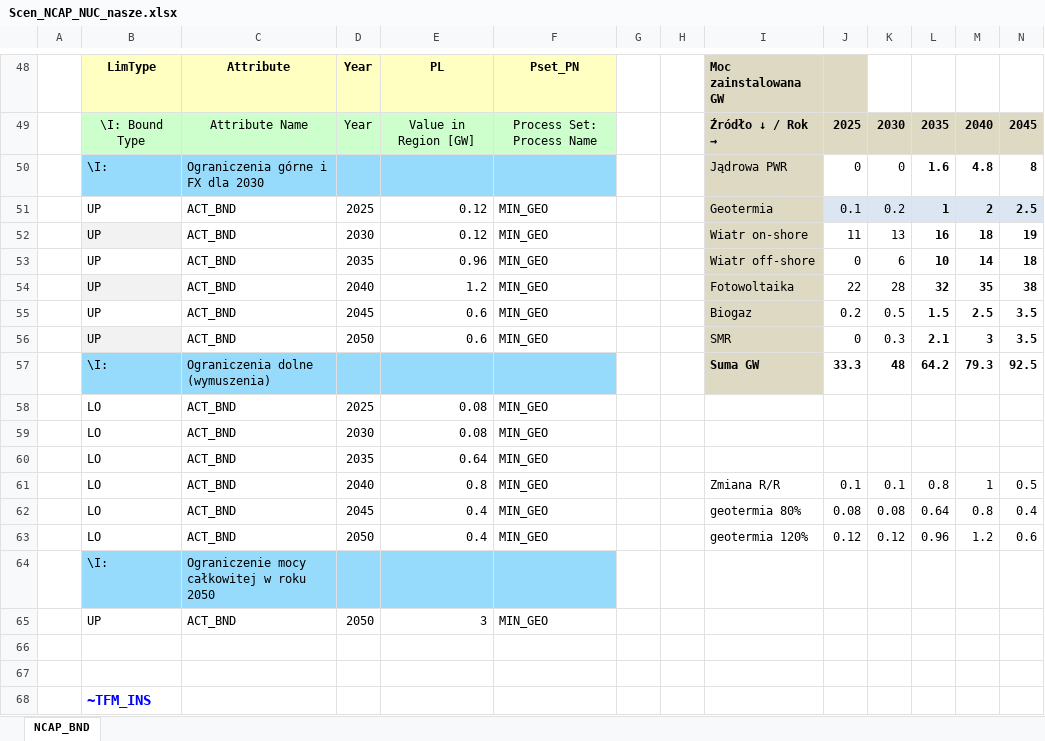
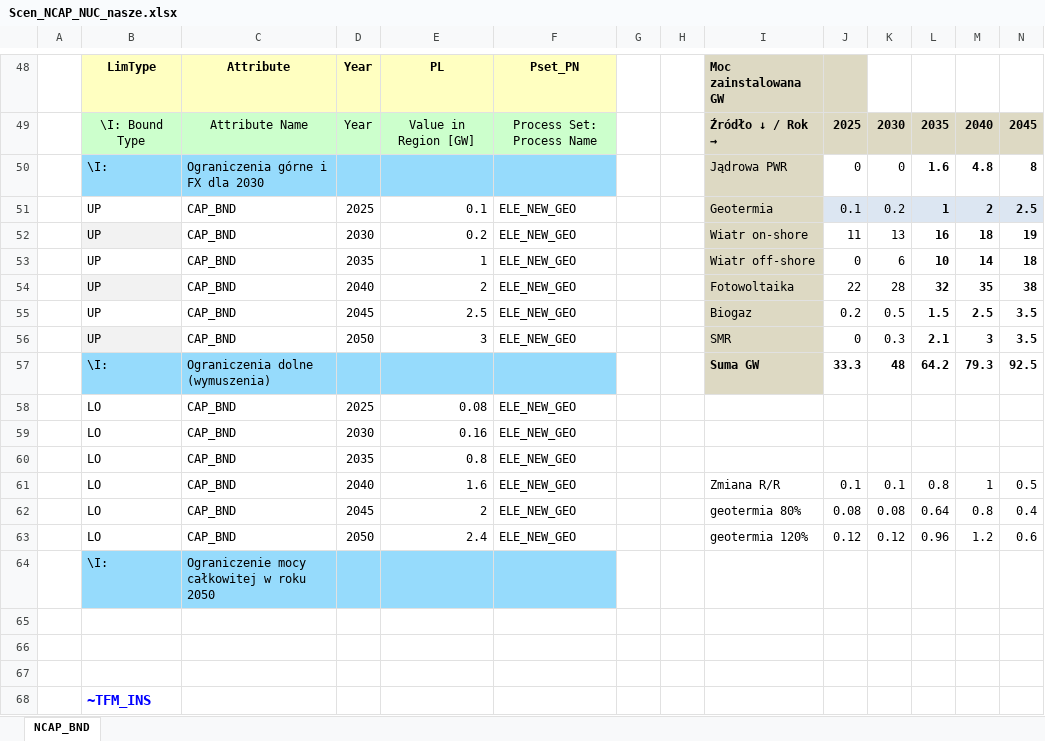
Before and after one commit to topozuz/projekt, an Excel workbook: SuppXLS/Scen_NCAP_NUC_nasze.xlsx, sheet NCAP_BND, drawn as a sheet; only a part is shown, gaps mark what is left out; values as stored, in another font and other column widths than the file's, no borders; charts and pictures not drawn; rows hold the shown columns only; the diff covers the shown part only; the diff names each change by its address in the sheet, - before the commit and + after, or states it on an @@ line.

```diff
--- a/SuppXLS/Scen_NCAP_NUC_nasze.xlsx (sheet NCAP_BND)
+++ b/SuppXLS/Scen_NCAP_NUC_nasze.xlsx (sheet NCAP_BND)
-C51:C56: ACT_BND
+C51:C56: CAP_BND
-E51: 0.12
+E51: 0.1
-F51:F56: MIN_GEO
+F51:F56: ELE_NEW_GEO
-E52: 0.12
+E52: 0.2
-E53: 0.96
+E53: 1
-E54: 1.2
+E54: 2
-E55: 0.6
+E55: 2.5
-E56: 0.6
+E56: 3
-C58:C63: ACT_BND
+C58:C63: CAP_BND
-F58:F63: MIN_GEO
+F58:F63: ELE_NEW_GEO
-E59: 0.08
+E59: 0.16
-E60: 0.64
+E60: 0.8
-E61: 0.8
+E61: 1.6
-E62: 0.4
+E62: 2
-E63: 0.4
+E63: 2.4
-row 65:  | UP | ACT_BND | 2050 | 3 | MIN_GEO
+row 65: (empty)
```
Also changed, not shown: 1 added row, 2 removed rows, 229 edited cells and cell formats elsewhere in this sheet, formulas that keep their value.
